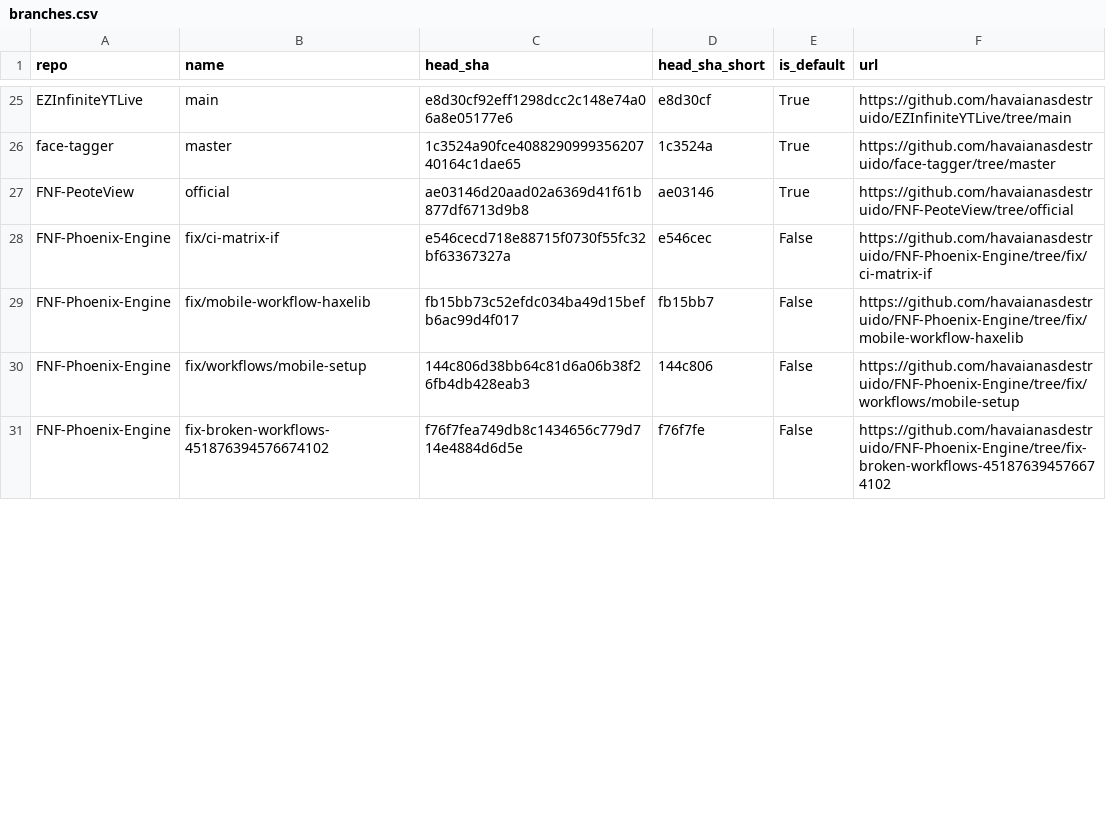
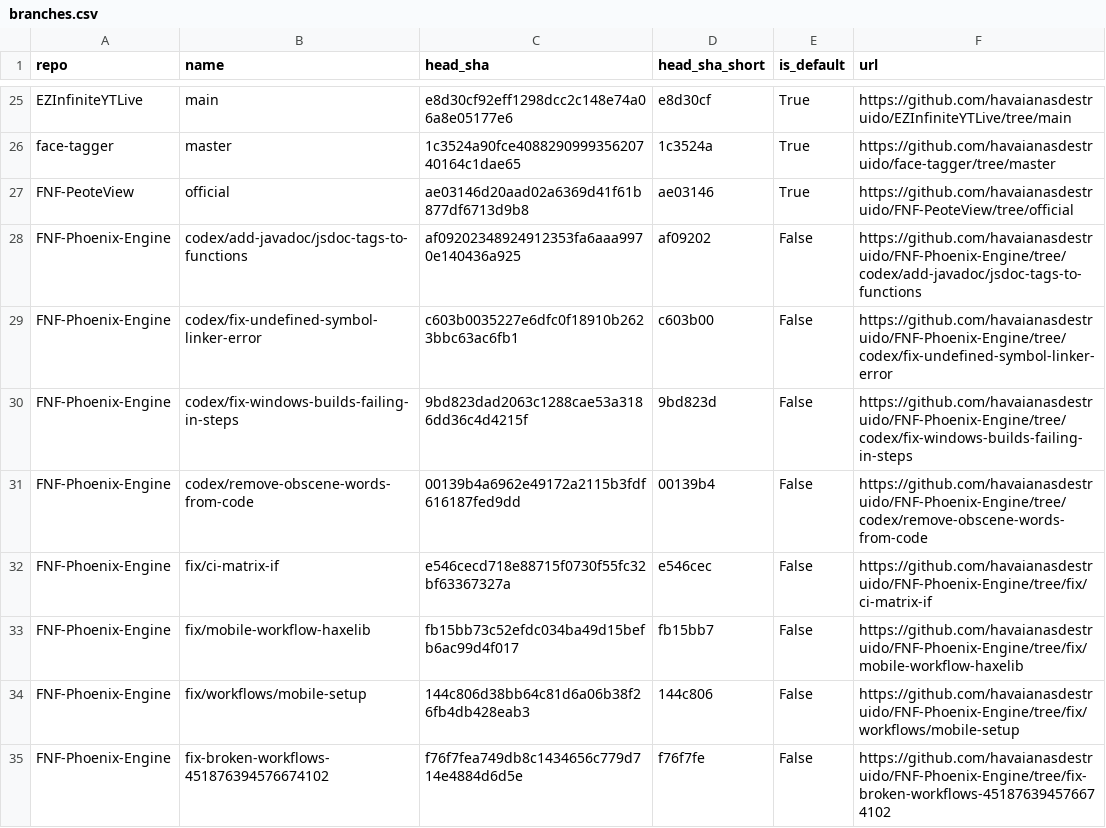
Before and after one commit to havaianasdestruido/sitemapping, a CSV file: reports/branches.csv, drawn as a sheet; only a part is shown, gaps mark what is left out; the diff covers the shown part only.

```diff
--- a/reports/branches.csv
+++ b/reports/branches.csv
@@ -27,2 +27,6 @@ face-tagger,master,1c3524a90fce408829099935620740164c1dae65,1c3524a,True,https:/
 FNF-PeoteView,official,ae03146d20aad02a6369d41f61b877df6713d9b8,ae03146,True,https://github.com/havaianasdestruido/FNF-PeoteView/tree/official
+FNF-Phoenix-Engine,codex/add-javadoc/jsdoc-tags-to-functions,af09202348924912353fa6aaa9970e140436a925,af09202,False,https://github.com/havaianasdestruido/FNF-Phoenix-Engine/tree/codex/add-javadoc/jsdoc-tags-to-functions
+FNF-Phoenix-Engine,codex/fix-undefined-symbol-linker-error,c603b0035227e6dfc0f18910b2623bbc63ac6fb1,c603b00,False,https://github.com/havaianasdestruido/FNF-Phoenix-Engine/tree/codex/fix-undefined-symbol-linker-error
+FNF-Phoenix-Engine,codex/fix-windows-builds-failing-in-steps,9bd823dad2063c1288cae53a3186dd36c4d4215f,9bd823d,False,https://github.com/havaianasdestruido/FNF-Phoenix-Engine/tree/codex/fix-windows-builds-failing-in-steps
+FNF-Phoenix-Engine,codex/remove-obscene-words-from-code,00139b4a6962e49172a2115b3fdf616187fed9dd,00139b4,False,https://github.com/havaianasdestruido/FNF-Phoenix-Engine/tree/codex/remove-obscene-words-from-code
 FNF-Phoenix-Engine,fix/ci-matrix-if,e546cecd718e88715f0730f55fc32bf63367327a,e546cec,False,https://github.com/havaianasdestruido/FNF-Phoenix-Engine/tree/fix/ci-matrix-if
```
Also changed, not shown: 11 added rows, 5 removed rows and 8 edited cells elsewhere in this file, reports/contributors.csv, reports/pull_request_commits.csv, 25 other files.
